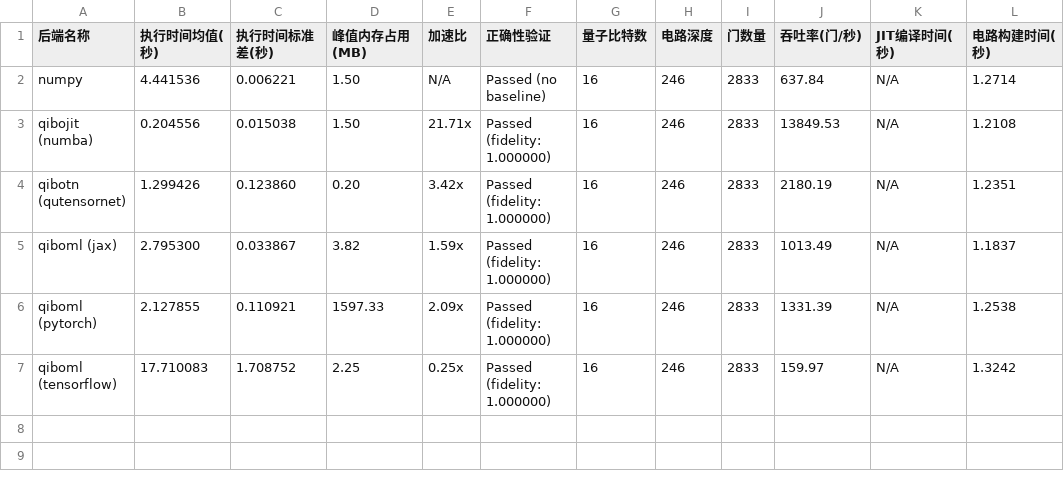
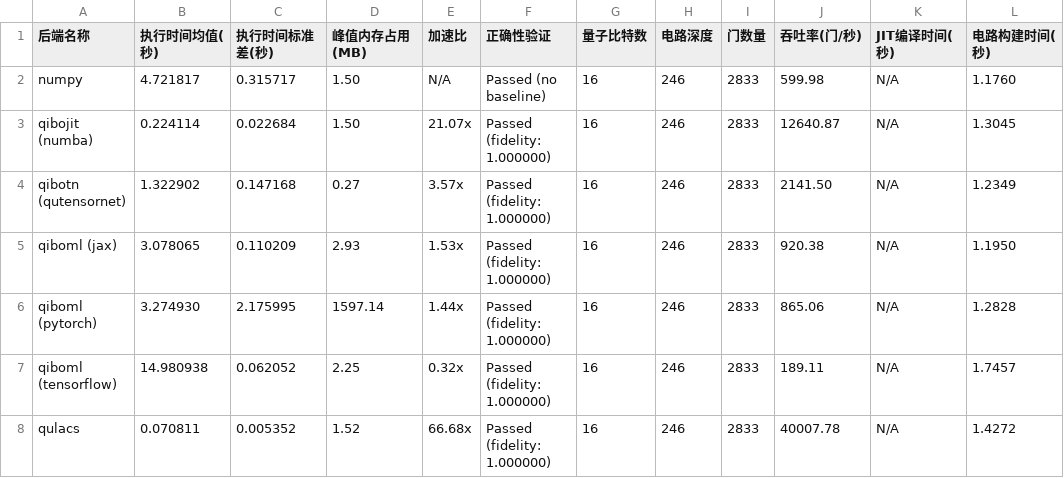
Before and after one commit to JialeZhouxin/qibobenck, a CSV file: qibobench/reports/dnn_n16_transpiled/benchmark_report.csv, drawn as a sheet.

```diff
--- a/qibobench/reports/dnn_n16_transpiled/benchmark_report.csv
+++ b/qibobench/reports/dnn_n16_transpiled/benchmark_report.csv
@@ -1,7 +1,8 @@
 后端名称,执行时间均值(秒),执行时间标准差(秒),峰值内存占用(MB),加速比,正确性验证,量子比特数,电路深度,门数量,吞吐率(门/秒),JIT编译时间(秒),电路构建时间(秒)
-numpy,4.441536,0.006221,1.50,N/A,Passed (no baseline),16,246,2833,637.84,N/A,1.2714
-qibojit (numba),0.204556,0.015038,1.50,21.71x,Passed (fidelity: 1.000000),16,246,2833,13849.53,N/A,1.2108
-qibotn (qutensornet),1.299426,0.123860,0.20,3.42x,Passed (fidelity: 1.000000),16,246,2833,2180.19,N/A,1.2351
-qiboml (jax),2.795300,0.033867,3.82,1.59x,Passed (fidelity: 1.000000),16,246,2833,1013.49,N/A,1.1837
-qiboml (pytorch),2.127855,0.110921,1597.33,2.09x,Passed (fidelity: 1.000000),16,246,2833,1331.39,N/A,1.2538
-qiboml (tensorflow),17.710083,1.708752,2.25,0.25x,Passed (fidelity: 1.000000),16,246,2833,159.97,N/A,1.3242
+numpy,4.721817,0.315717,1.50,N/A,Passed (no baseline),16,246,2833,599.98,N/A,1.1760
+qibojit (numba),0.224114,0.022684,1.50,21.07x,Passed (fidelity: 1.000000),16,246,2833,12640.87,N/A,1.3045
+qibotn (qutensornet),1.322902,0.147168,0.27,3.57x,Passed (fidelity: 1.000000),16,246,2833,2141.50,N/A,1.2349
+qiboml (jax),3.078065,0.110209,2.93,1.53x,Passed (fidelity: 1.000000),16,246,2833,920.38,N/A,1.1950
+qiboml (pytorch),3.274930,2.175995,1597.14,1.44x,Passed (fidelity: 1.000000),16,246,2833,865.06,N/A,1.2828
+qiboml (tensorflow),14.980938,0.062052,2.25,0.32x,Passed (fidelity: 1.000000),16,246,2833,189.11,N/A,1.7457
+qulacs,0.070811,0.005352,1.52,66.68x,Passed (fidelity: 1.000000),16,246,2833,40007.78,N/A,1.4272
```
Also changed, not shown: qibobench/reports/adder_n10_transpiled/benchmark_report.csv, qibobench/reports/bigadder_n18_transpiled/benchmark_report.csv, 7 other files.
